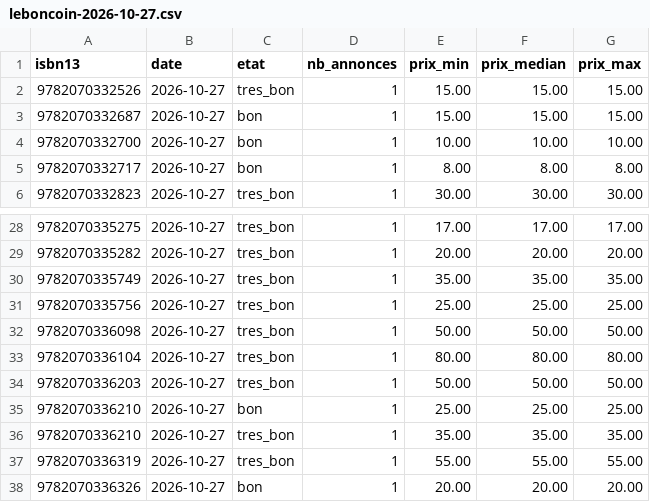
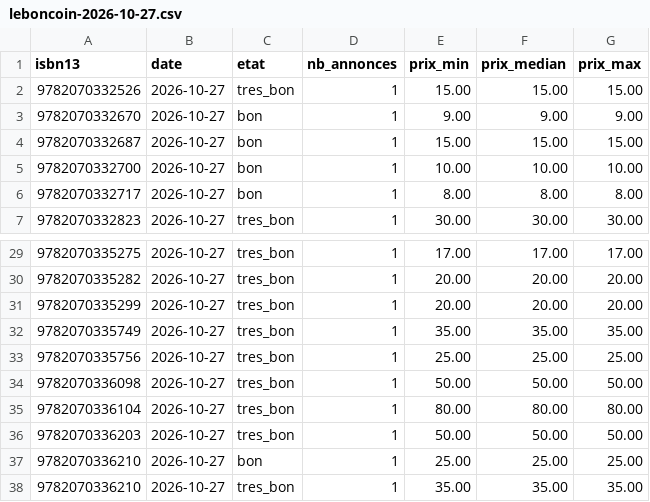
Before and after one commit to loliba92/LDVELH, a CSV file: data/raw/occasion/leboncoin-2026-10-27.csv, drawn as a sheet; only a part is shown, gaps mark what is left out; the shorter side is filled out with more unchanged rows.

```diff
--- a/data/raw/occasion/leboncoin-2026-10-27.csv
+++ b/data/raw/occasion/leboncoin-2026-10-27.csv
@@ -2,2 +2,3 @@ isbn13,date,etat,nb_annonces,prix_min,prix_median,prix_max
 9782070332526,2026-10-27,tres_bon,1,15.00,15.00,15.00
+9782070332670,2026-10-27,bon,1,9.00,9.00,9.00
 9782070332687,2026-10-27,bon,1,15.00,15.00,15.00
@@ -29,2 +30,3 @@ isbn13,date,etat,nb_annonces,prix_min,prix_median,prix_max
 9782070335282,2026-10-27,tres_bon,1,20.00,20.00,20.00
+9782070335299,2026-10-27,tres_bon,1,20.00,20.00,20.00
 9782070335749,2026-10-27,tres_bon,1,35.00,35.00,35.00
```
Also changed, not shown: data/raw/occasion/annonces-leboncoin-2026-10-27.csv, 3 other files.
